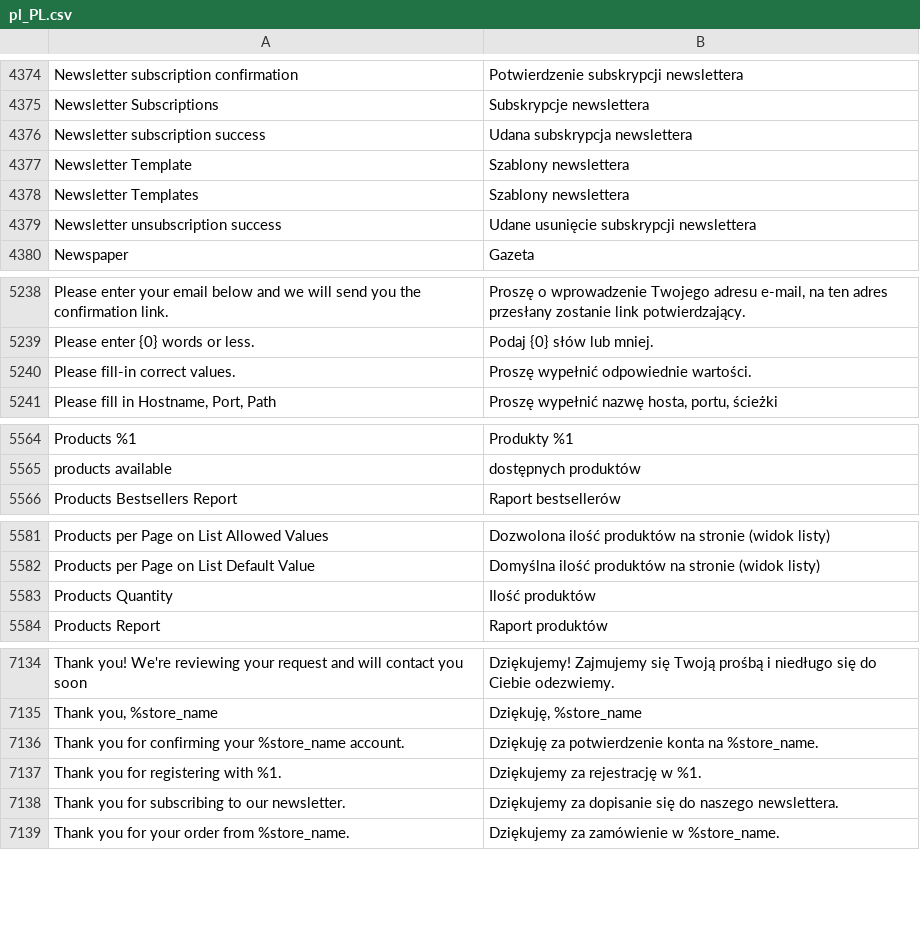
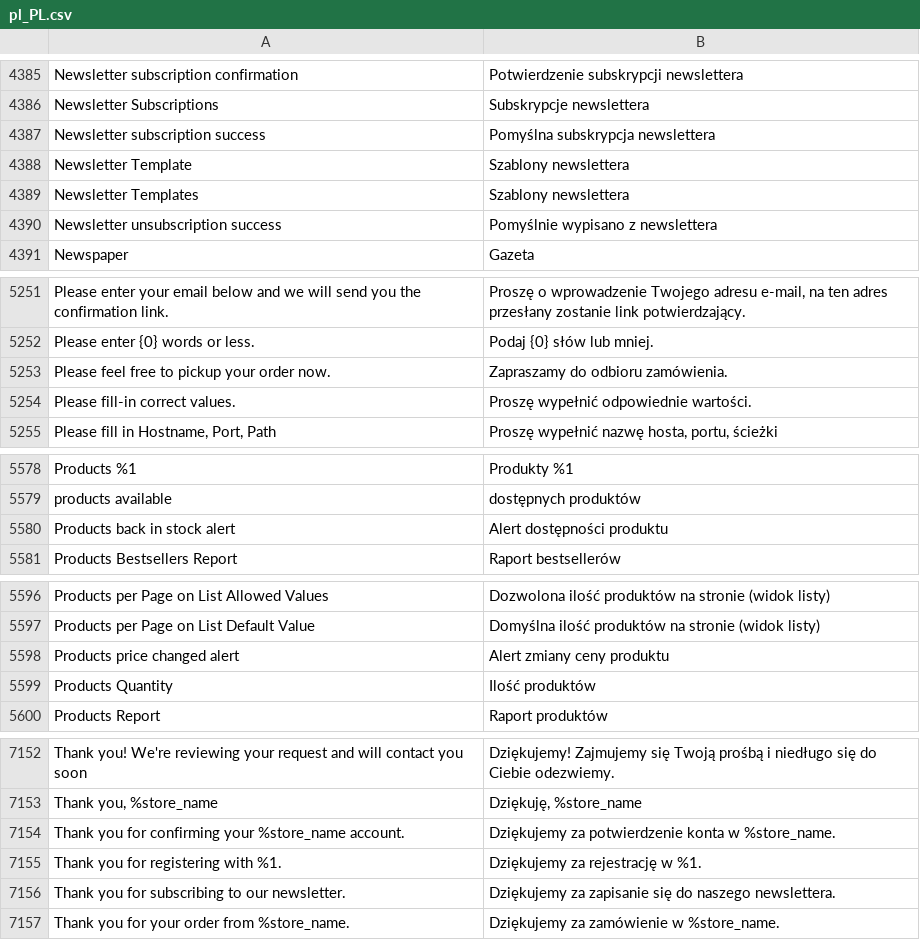
Before and after one commit to GARDENLAWN/hyvatheme, a CSV file: i18n/pl_PL.csv, drawn as a sheet; only a part is shown, gaps mark what is left out; addresses are those after the commit; the diff covers the shown part only; the diff names each change by its address in the sheet, - before the commit and + after, or states it on an @@ line.

```diff
--- a/i18n/pl_PL.csv
+++ b/i18n/pl_PL.csv
-B4387: Udana subskrypcja newslettera
+B4387: Pomyślna subskrypcja newslettera
-B4390: Udane usunięcie subskrypcji newslettera
+B4390: Pomyślnie wypisano z newslettera
+row 5253: Please feel free to pickup your order now. | Zapraszamy do odbioru zamówienia.
+row 5580: Products back in stock alert | Alert dostępności produktu
+row 5598: Products price changed alert | Alert zmiany ceny produktu
-B7154: Dziękuję za potwierdzenie konta na %store_name.
+B7154: Dziękujemy za potwierdzenie konta w %store_name.
-B7156: Dziękujemy za dopisanie się do…
+B7156: Dziękujemy za zapisanie się do…
```
Also changed, not shown: 14 added rows, 8 moved rows and 44 edited cells elsewhere in this file, i18n/email_pl_PL.csv, 3 other files.
